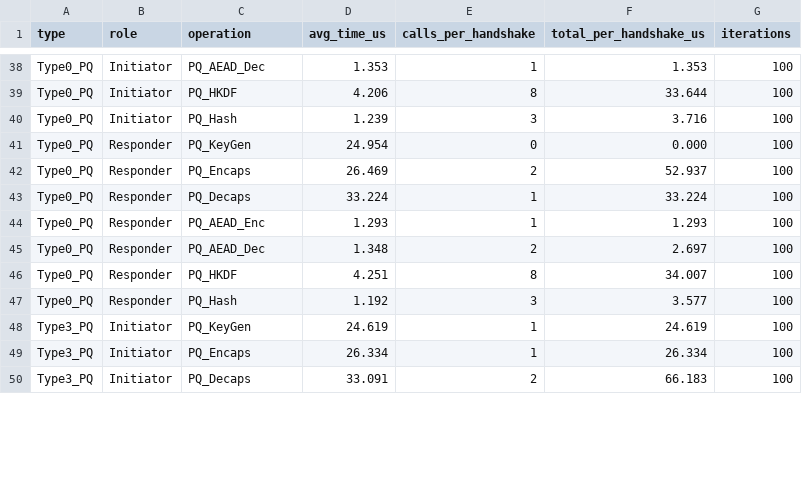
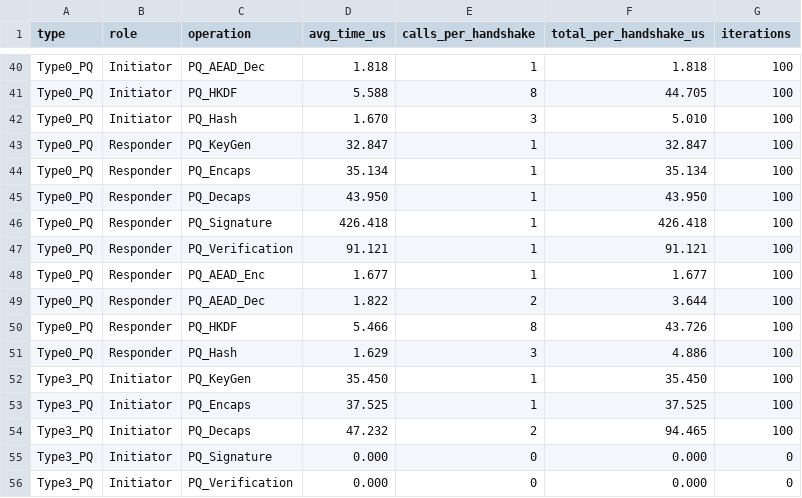
Before and after one commit to adipanca-unud/EDHOC-Hybrid, a CSV file: output/benchmark_operations.csv, drawn as a sheet; only a part is shown, gaps mark what is left out; addresses are those after the commit; the diff covers the shown part only; the diff names each change by its address in the sheet, - before the commit and + after, or states it on an @@ line.

```diff
--- a/output/benchmark_operations.csv
+++ b/output/benchmark_operations.csv
-D40 (avg_time_us): 1.353
+D40 (avg_time_us): 1.818
-F40 (total_per_handshake_us): 1.353
+F40 (total_per_handshake_us): 1.818
-D41 (avg_time_us): 4.206
+D41 (avg_time_us): 5.588
-F41 (total_per_handshake_us): 33.644
+F41 (total_per_handshake_us): 44.705
-D42 (avg_time_us): 1.239
+D42 (avg_time_us): 1.670
-F42 (total_per_handshake_us): 3.716
+F42 (total_per_handshake_us): 5.010
-D43 (avg_time_us): 24.954
+D43 (avg_time_us): 32.847
-E43 (calls_per_handshake): 0
+E43 (calls_per_handshake): 1
-F43 (total_per_handshake_us): 0.000
+F43 (total_per_handshake_us): 32.847
-D44 (avg_time_us): 26.469
+D44 (avg_time_us): 35.134
-E44 (calls_per_handshake): 2
+E44 (calls_per_handshake): 1
-F44 (total_per_handshake_us): 52.937
+F44 (total_per_handshake_us): 35.134
-D45 (avg_time_us): 33.224
+D45 (avg_time_us): 43.950
-F45 (total_per_handshake_us): 33.224
+F45 (total_per_handshake_us): 43.950
+row 46: Type0_PQ | Responder | PQ_Signature | 426.418 | 1 | 426.418 | 100
+row 47: Type0_PQ | Responder | PQ_Verification | 91.121 | 1 | 91.121 | 100
-D48 (avg_time_us): 1.293
+D48 (avg_time_us): 1.677
-F48 (total_per_handshake_us): 1.293
+F48 (total_per_handshake_us): 1.677
-D49 (avg_time_us): 1.348
+D49 (avg_time_us): 1.822
-F49 (total_per_handshake_us): 2.697
+F49 (total_per_handshake_us): 3.644
-D50 (avg_time_us): 4.251
+D50 (avg_time_us): 5.466
-F50 (total_per_handshake_us): 34.007
+F50 (total_per_handshake_us): 43.726
-D51 (avg_time_us): 1.192
+D51 (avg_time_us): 1.629
-F51 (total_per_handshake_us): 3.577
+F51 (total_per_handshake_us): 4.886
-D52 (avg_time_us): 24.619
+D52 (avg_time_us): 35.450
-F52 (total_per_handshake_us): 24.619
+F52 (total_per_handshake_us): 35.450
-D53 (avg_time_us): 26.334
+D53 (avg_time_us): 37.525
-F53 (total_per_handshake_us): 26.334
+F53 (total_per_handshake_us): 37.525
-D54 (avg_time_us): 33.091
+D54 (avg_time_us): 47.232
-F54 (total_per_handshake_us): 66.183
+F54 (total_per_handshake_us): 94.465
+row 55: Type3_PQ | Initiator | PQ_Signature | 0.000 | 0 | 0.000 | 0
+row 56: Type3_PQ | Initiator | PQ_Verification | 0.000 | 0 | 0.000 | 0
```
Also changed, not shown: 4 added rows and 84 edited cells elsewhere in this file, output/benchmark_handshake.csv, output/benchmark_overhead.csv, 8 other files.
